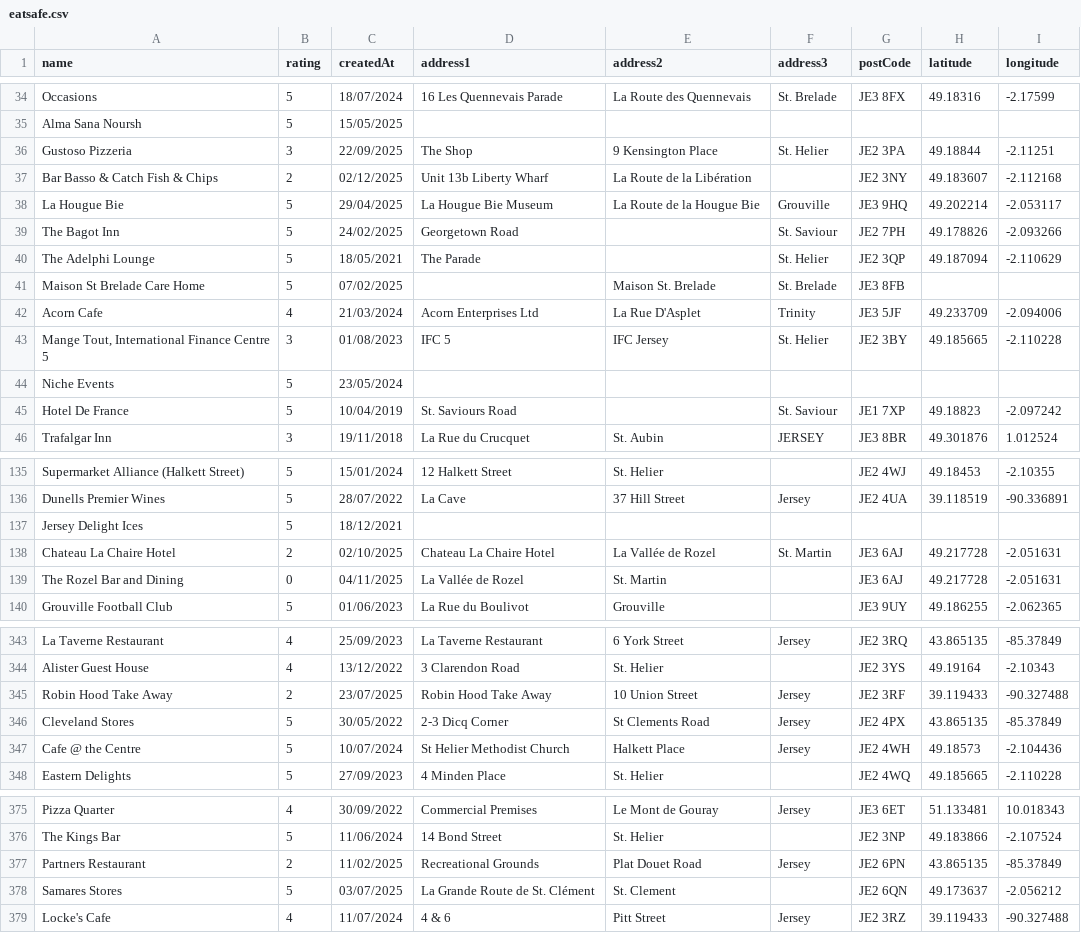
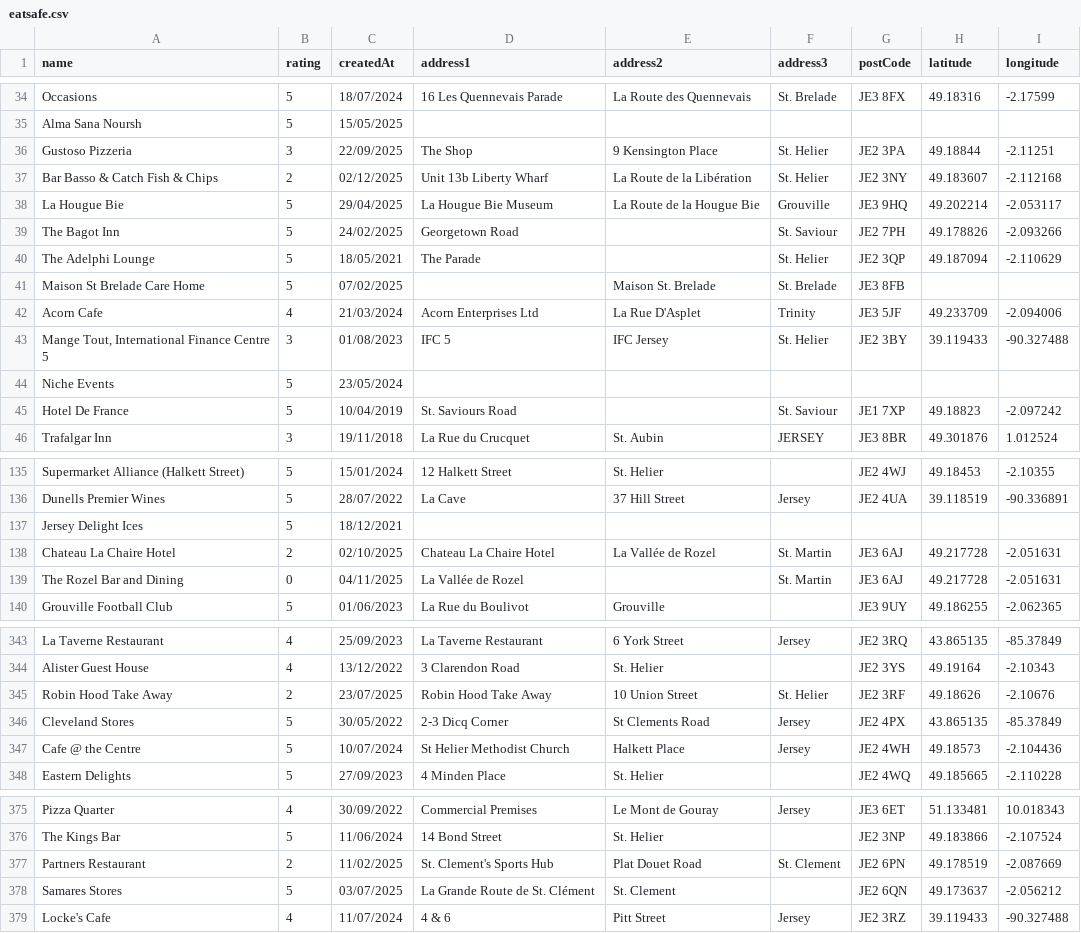
Before and after one commit to glitchjsy/opendata-downloads, a CSV file: data/eatsafe/eatsafe.csv, drawn as a sheet; only a part is shown, gaps mark what is left out; the diff covers the shown part only.

```diff
--- a/data/eatsafe/eatsafe.csv
+++ b/data/eatsafe/eatsafe.csv
@@ -36,3 +36,3 @@ Alma Sana Noursh,5,15/05/2025,,,,,,
 Gustoso Pizzeria,3,22/09/2025,The Shop,9  Kensington Place,St. Helier,JE2 3PA,49.18844,-2.11251
-Bar Basso & Catch Fish & Chips,2,02/12/2025,Unit 13b Liberty Wharf,La Route de la Libération,,JE2 3NY,49.183607,-2.112168
+Bar Basso & Catch Fish & Chips,2,02/12/2025,Unit 13b Liberty Wharf,La Route de la Libération,St. Helier,JE2 3NY,49.183607,-2.112168
 La Hougue Bie,5,29/04/2025,La Hougue Bie Museum,La Route de la Hougue Bie,Grouville,JE3 9HQ,49.202214,-2.053117
@@ -42,3 +42,3 @@ Maison St Brelade Care Home,5,07/02/2025,,Maison St. Brelade,St. Brelade,JE3 8FB
 Acorn Cafe,4,21/03/2024,Acorn Enterprises Ltd,La Rue D'Asplet,Trinity,JE3 5JF,49.233709,-2.094006
-"Mange Tout, International Finance Centre 5",3,01/08/2023,IFC 5,IFC Jersey,St. Helier,JE2 3BY,49.185665,-2.110228
+"Mange Tout, International Finance Centre 5",3,01/08/2023,IFC 5,IFC Jersey,St. Helier,JE2 3BY,39.119433,-90.327488
 Niche Events,5,23/05/2024,,,,,,
@@ -138,3 +138,3 @@ Jersey Delight Ices,5,18/12/2021,,,,,,
 Chateau La Chaire Hotel,2,02/10/2025,Chateau La Chaire Hotel,La Vallée de Rozel,St. Martin,JE3 6AJ,49.217728,-2.051631
-The Rozel Bar and Dining,0,04/11/2025,La Vallée de Rozel,St. Martin,,JE3 6AJ,49.217728,-2.051631
+The Rozel Bar and Dining,0,04/11/2025,La Vallée de Rozel,,St. Martin,JE3 6AJ,49.217728,-2.051631
 Grouville Football Club,5,01/06/2023,La Rue du Boulivot,Grouville,,JE3 9UY,49.186255,-2.062365
@@ -344,3 +344,3 @@ La Taverne Restaurant,4,25/09/2023,La Taverne Restaurant,6 York Street,Jersey,JE
 Alister Guest House,4,13/12/2022,3 Clarendon Road,St. Helier,,JE2 3YS,49.19164,-2.10343
-Robin Hood Take Away,2,23/07/2025,Robin Hood Take Away,10 Union Street,Jersey,JE2 3RF,39.119433,-90.327488
+Robin Hood Take Away,2,23/07/2025,Robin Hood Take Away,10  Union Street,St. Helier,JE2 3RF,49.18626,-2.10676
 Cleveland Stores,5,30/05/2022,2-3 Dicq Corner,St Clements Road,Jersey,JE2 4PX,43.865135,-85.37849
@@ -376,3 +376,3 @@ Pizza Quarter,4,30/09/2022,Commercial Premises,Le Mont de Gouray,Jersey,JE3 6ET,
 The Kings Bar,5,11/06/2024,14 Bond Street,St. Helier,,JE2 3NP,49.183866,-2.107524
-Partners Restaurant,2,11/02/2025,Recreational Grounds,Plat Douet Road,Jersey,JE2 6PN,43.865135,-85.37849
+Partners Restaurant,2,11/02/2025,St. Clement's Sports Hub,Plat Douet Road,St. Clement,JE2 6PN,49.178519,-2.087669
 Samares Stores,5,03/07/2025,La Grande Route de St. Clément,St. Clement,,JE2 6QN,49.173637,-2.056212
```
Also changed, not shown: 1 edited cell elsewhere in this file, 4 other files.
